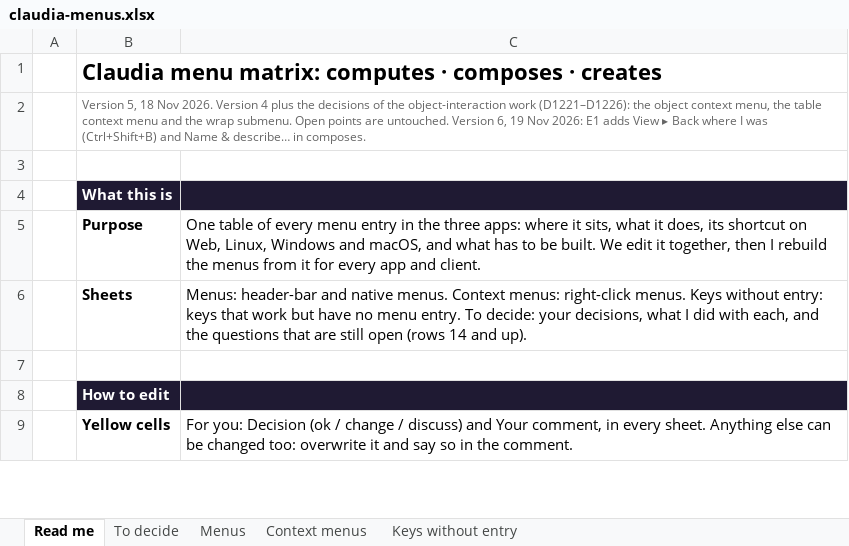
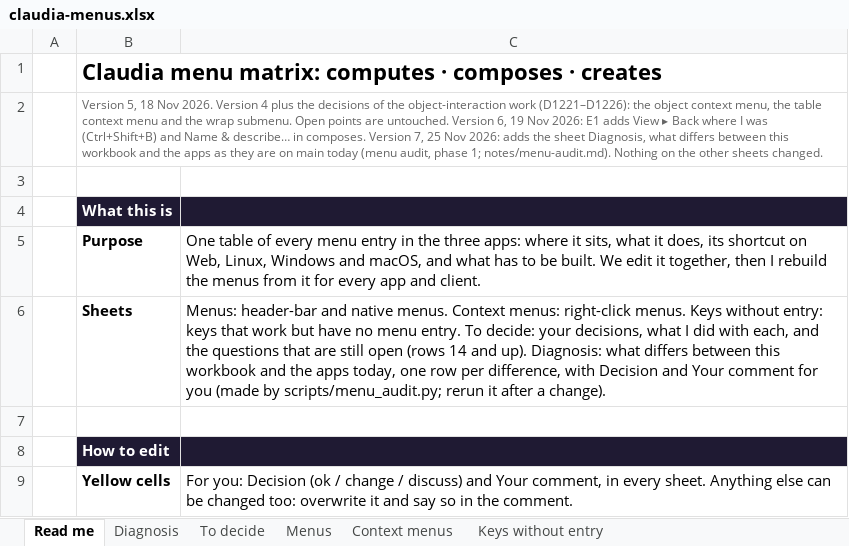
Before and after one commit to claudiaoffice/claudia, an Excel workbook: claudiaoffice-log/notes/claudia-menus.xlsx, sheet Read me, drawn as a sheet; only a part is shown; values as stored, in another font and other column widths than the file's, no borders; the diff names each change by its address in the sheet, - before the commit and + after, or states it on an @@ line.

```diff
--- a/claudiaoffice-log/notes/claudia-menus.xlsx (sheet Read me)
+++ b/claudiaoffice-log/notes/claudia-menus.xlsx (sheet Read me)
+sheet tab: Diagnosis
-B2: …in composes.
+B2: …in composes. Version 7, 25 Nov 2026: adds the sheet Diagnosis, what differs between this workbook and the apps as they are on main today (menu audit, phase 1; notes/menu-audit.md). Nothing on the other sheets changed.
-C6: …and up).
+C6: …and up). Diagnosis: what differs between this workbook and the apps today, one row per difference, with Decision and Your comment for you (made by scripts/menu_audit.py; rerun it after a change).
```
Also changed, not shown: sheet Menus, 6 other files.
